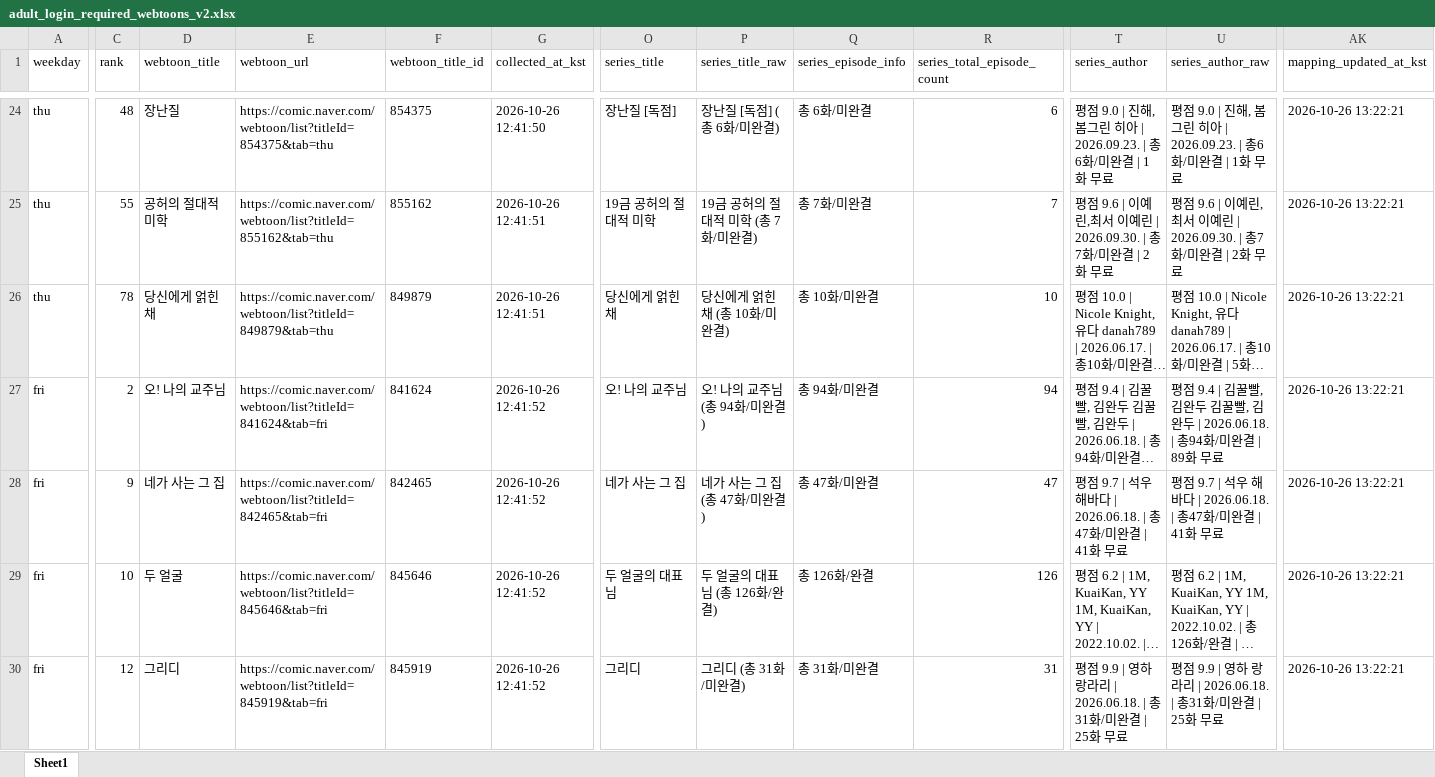
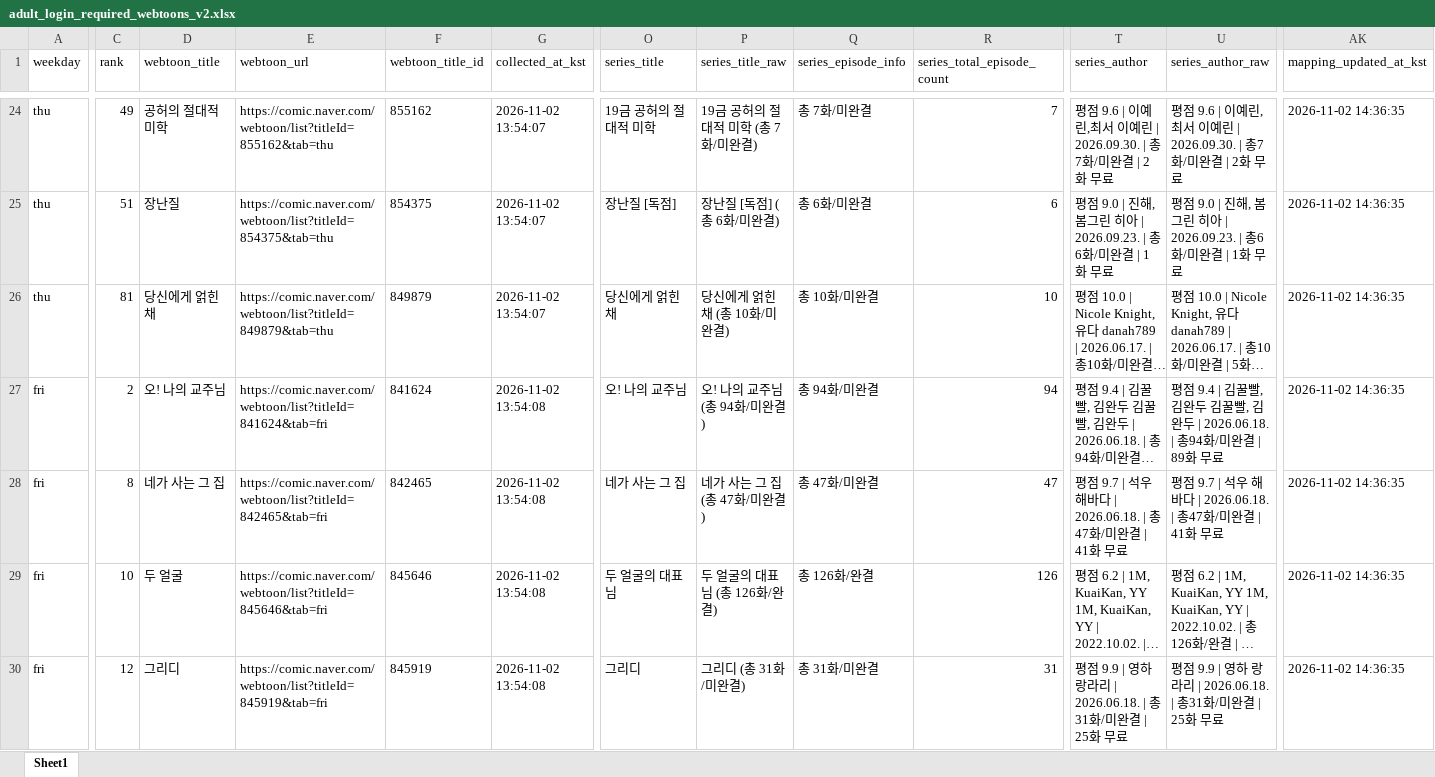
Before and after one commit to johnlee211/web_dash1, an Excel workbook: data/adult_login_required_webtoons_v2.xlsx, sheet Sheet1, drawn as a sheet; only a part is shown, gaps mark what is left out; long unchanged cells end in …; values as stored, in another font and other column widths than the file's, no borders; the diff covers the shown part only; the diff names each change by its address in the sheet, - before the commit and + after, or states it on an @@ line.

```diff
--- a/data/adult_login_required_webtoons_v2.xlsx (sheet Sheet1)
+++ b/data/adult_login_required_webtoons_v2.xlsx (sheet Sheet1)
-C24 (rank): 48
+C24 (rank): 49
-D24 (webtoon_title): 장난질
+D24 (webtoon_title): 공허의 절대적 미학
-E24 (webtoon_url): https://comic.naver.com/webtoon/list?titleId=854375&tab=thu
+E24 (webtoon_url): https://comic.naver.com/webtoon/list?titleId=855162&tab=thu
-F24 (webtoon_title_id): 854375
+F24 (webtoon_title_id): 855162
-G24 (collected_at_kst): 2026-10-26 12:41:50
+G24 (collected_at_kst): 2026-11-02 13:54:07
-O24 (series_title): 장난질 [독점]
+O24 (series_title): 19금 공허의 절대적 미학
-P24 (series_title_raw): 장난질 [독점] (총 6화/미완결)
+P24 (series_title_raw): 19금 공허의 절대적 미학 (총 7화/미완결)
-Q24 (series_episode_info): 총 6화/미완결
+Q24 (series_episode_info): 총 7화/미완결
-R24 (series_total_episode_count): 6
+R24 (series_total_episode_count): 7
-T24 (series_author): 평점 9.0 | 진해, 봄그린 히아 | 2026.09.23. | 총6화/미완결 | 1화 무료
+T24 (series_author): 평점 9.6 | 이예린,최서 이예린 | 2026.09.30. | 총7화/미완결 | 2화 무료
-U24 (series_author_raw): 평점 9.0 | 진해, 봄그린 히아 | 2026.09.23. | 총6화/미완결 | 1화 무료
+U24 (series_author_raw): 평점 9.6 | 이예린,최서 이예린 | 2026.09.30. | 총7화/미완결 | 2화 무료
-AK24:AK30 (mapping_updated_at_kst): 2026-10-26 13:22:21
+AK24:AK30 (mapping_updated_at_kst): 2026-11-02 14:36:35
-C25 (rank): 55
+C25 (rank): 51
-D25 (webtoon_title): 공허의 절대적 미학
+D25 (webtoon_title): 장난질
-E25 (webtoon_url): https://comic.naver.com/webtoon/list?titleId=855162&tab=thu
+E25 (webtoon_url): https://comic.naver.com/webtoon/list?titleId=854375&tab=thu
-F25 (webtoon_title_id): 855162
+F25 (webtoon_title_id): 854375
-G25:G26 (collected_at_kst): 2026-10-26 12:41:51
+G25:G26 (collected_at_kst): 2026-11-02 13:54:07
-O25 (series_title): 19금 공허의 절대적 미학
+O25 (series_title): 장난질 [독점]
-P25 (series_title_raw): 19금 공허의 절대적 미학 (총 7화/미완결)
+P25 (series_title_raw): 장난질 [독점] (총 6화/미완결)
-Q25 (series_episode_info): 총 7화/미완결
+Q25 (series_episode_info): 총 6화/미완결
-R25 (series_total_episode_count): 7
+R25 (series_total_episode_count): 6
-T25 (series_author): 평점 9.6 | 이예린,최서 이예린 | 2026.09.30. | 총7화/미완결 | 2화 무료
+T25 (series_author): 평점 9.0 | 진해, 봄그린 히아 | 2026.09.23. | 총6화/미완결 | 1화 무료
-U25 (series_author_raw): 평점 9.6 | 이예린,최서 이예린 | 2026.09.30. | 총7화/미완결 | 2화 무료
+U25 (series_author_raw): 평점 9.0 | 진해, 봄그린 히아 | 2026.09.23. | 총6화/미완결 | 1화 무료
-C26 (rank): 78
+C26 (rank): 81
-G27:G30 (collected_at_kst): 2026-10-26 12:41:52
+G27:G30 (collected_at_kst): 2026-11-02 13:54:08
-C28 (rank): 9
+C28 (rank): 8
```
Also changed, not shown: 3 added rows, 3 removed rows and 123 edited cells elsewhere in this sheet, data/naver_webtoon_series_mapping_duplicate_rows.xlsx, data/naver_webtoon_series_productNo_mapping_v2_title_cleaned.xlsx, 9 other files.
